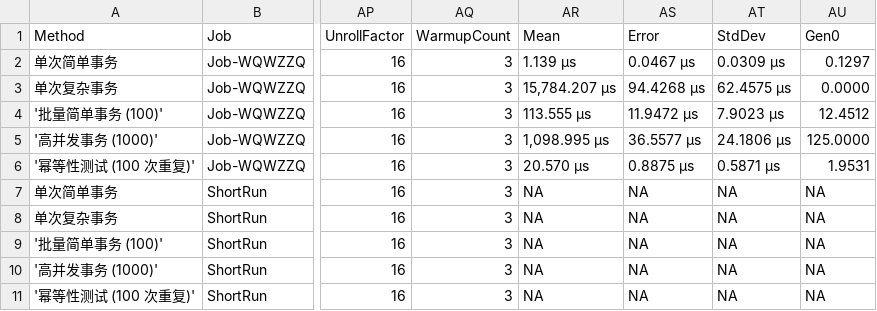
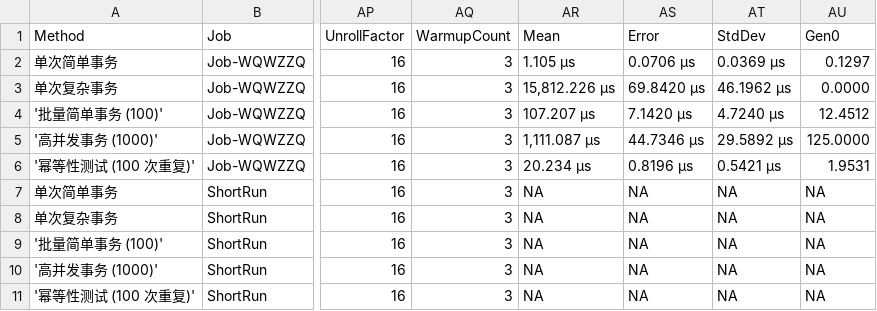
Before and after one commit to Cricle/CatCat, a CSV file: BenchmarkDotNet.Artifacts/results/CatCat.Benchmarks.CatGaBenchmarks-report.csv, drawn as a sheet; only a part is shown, gaps mark what is left out; the diff names each change by its address in the sheet, - before the commit and + after, or states it on an @@ line.

```diff
--- a/BenchmarkDotNet.Artifacts/results/CatCat.Benchmarks.CatGaBenchmarks-report.csv
+++ b/BenchmarkDotNet.Artifacts/results/CatCat.Benchmarks.CatGaBenchmarks-report.csv
-AR2 (Mean): 1.139 μs
+AR2 (Mean): 1.105 μs
-AS2 (Error): 0.0467 μs
+AS2 (Error): 0.0706 μs
-AT2 (StdDev): 0.0309 μs
+AT2 (StdDev): 0.0369 μs
-AR3 (Mean): 15,784.207 μs
+AR3 (Mean): 15,812.226 μs
-AS3 (Error): 94.4268 μs
+AS3 (Error): 69.8420 μs
-AT3 (StdDev): 62.4575 μs
+AT3 (StdDev): 46.1962 μs
-AR4 (Mean): 113.555 μs
+AR4 (Mean): 107.207 μs
-AS4 (Error): 11.9472 μs
+AS4 (Error): 7.1420 μs
-AT4 (StdDev): 7.9023 μs
+AT4 (StdDev): 4.7240 μs
-AR5 (Mean): 1,098.995 μs
+AR5 (Mean): 1,111.087 μs
-AS5 (Error): 36.5577 μs
+AS5 (Error): 44.7346 μs
-AT5 (StdDev): 24.1806 μs
+AT5 (StdDev): 29.5892 μs
-AR6 (Mean): 20.570 μs
+AR6 (Mean): 20.234 μs
-AS6 (Error): 0.8875 μs
+AS6 (Error): 0.8196 μs
-AT6 (StdDev): 0.5871 μs
+AT6 (StdDev): 0.5421 μs
```
Also changed, not shown: 6 other files.
